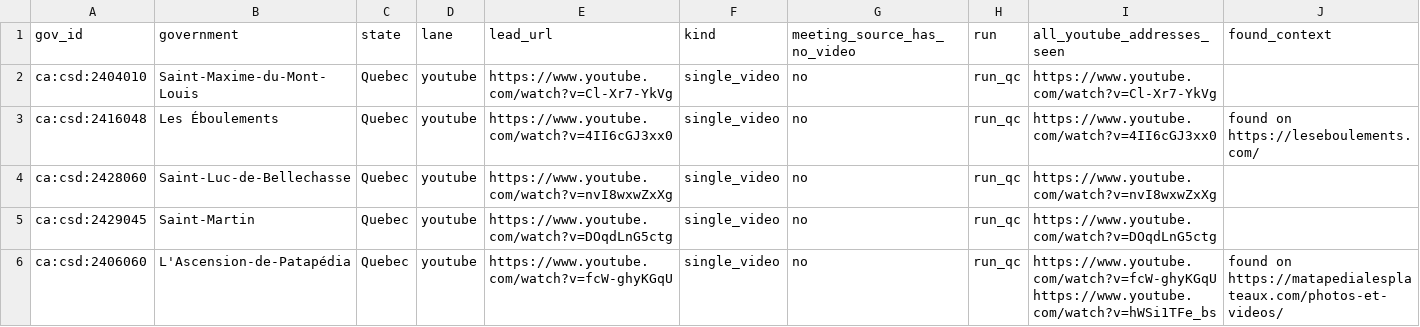
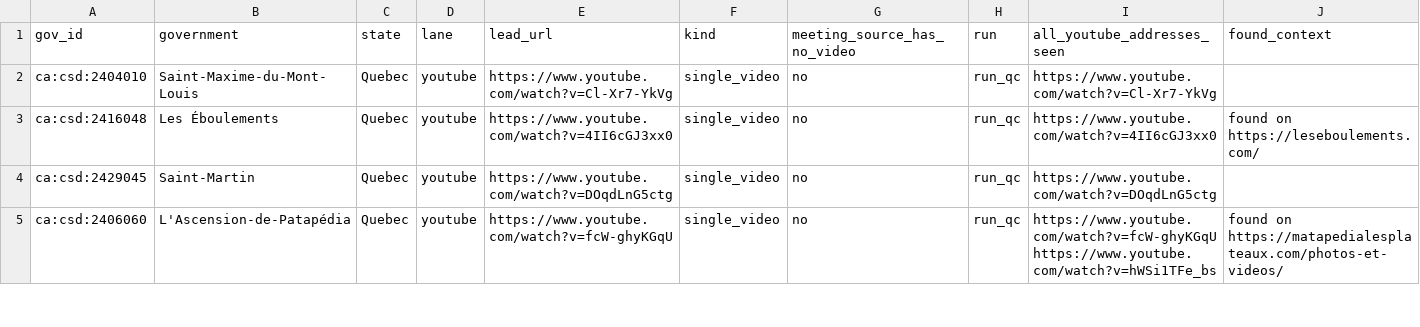
Before and after one commit to mroconnell/rtr-deeplink, a CSV file: reports/drip_handoff_2026-10-09_run-qc_7e4c40/leads.csv, drawn as a sheet; only a part is shown.

```diff
--- a/reports/drip_handoff_2026-10-09_run-qc_7e4c40/leads.csv
+++ b/reports/drip_handoff_2026-10-09_run-qc_7e4c40/leads.csv
@@ -3,3 +3,2 @@ ca:csd:2404010,Saint-Maxime-du-Mont-Louis,Quebec,youtube,https://www.youtube.com
 ca:csd:2416048,Les Éboulements,Quebec,youtube,https://www.youtube.com/watch?v=4II6cGJ3xx0,single_video,no,run_qc,https://www.youtube.com/watch?v=4II6cGJ3xx0,found on https://leseboulements.com/
-ca:csd:2428060,Saint-Luc-de-Bellechasse,Quebec,youtube,https://www.youtube.com/watch?v=nvI8wxwZxXg,single_video,no,run_qc,https://www.youtube.com/watch?v=nvI8wxwZxXg,
 ca:csd:2429045,Saint-Martin,Quebec,youtube,https://www.youtube.com/watch?v=DOqdLnG5ctg,single_video,no,run_qc,https://www.youtube.com/watch?v=DOqdLnG5ctg,
```
Also changed, not shown: reports/drip_handoff_2026-10-07e/leads.csv, reports/drip_handoff_2026-10-09_run-tricks_cffa22/leads.csv, 7 other files.
